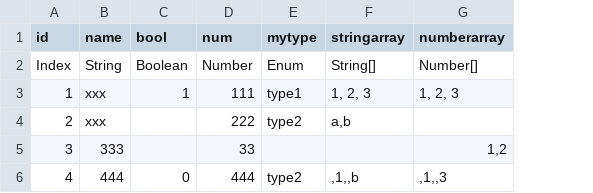
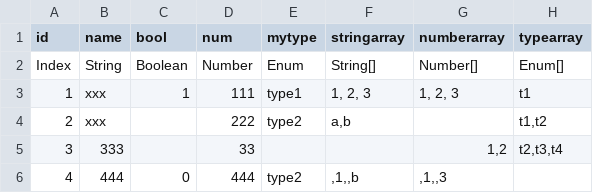
Before and after one commit to livingyang/config2ts, a CSV file: config/data.csv, drawn as a sheet; the diff names each change by its address in the sheet, - before the commit and + after, or states it on an @@ line.

```diff
--- a/config/data.csv
+++ b/config/data.csv
+column H (typearray), rows 2-5: Enum[] | t1 | t1,t2 | t2,t3,t4
```
Also changed, not shown: 7 other files.
